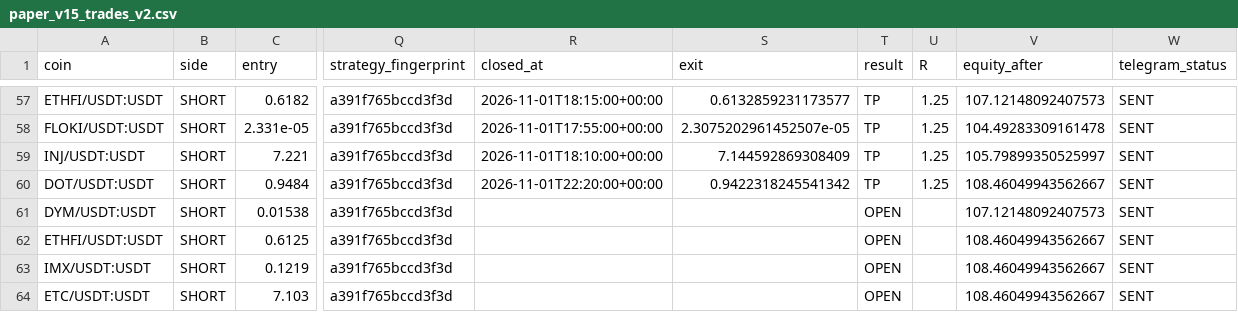
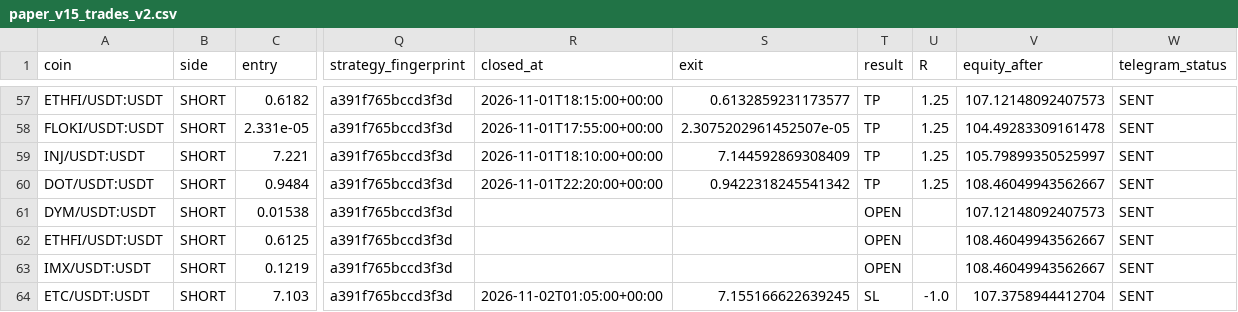
Before and after one commit to samesameagro-droid/sam-edge-v15-v8i, a CSV file: paper_v15_trades_v2.csv, drawn as a sheet; only a part is shown, gaps mark what is left out; the diff names each change by its address in the sheet, - before the commit and + after, or states it on an @@ line.

```diff
--- a/paper_v15_trades_v2.csv
+++ b/paper_v15_trades_v2.csv
-R64 (closed_at): (empty)
+R64 (closed_at): 2026-11-02T01:05:00+00:00
-S64 (exit): (empty)
+S64 (exit): 7.155166622639245
-T64 (result): OPEN
+T64 (result): SL
-U64 (R): (empty)
+U64 (R): -1.0
-V64 (equity_after): 108.46049943562667
+V64 (equity_after): 107.3758944412704
```
Also changed, not shown: v15_forward_test_master_journal.csv, v15_forward_test_ongoing.csv, 8 other files.
